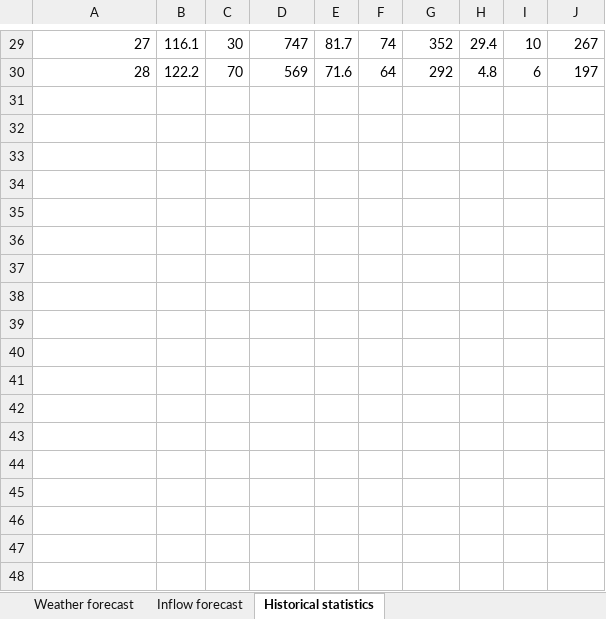
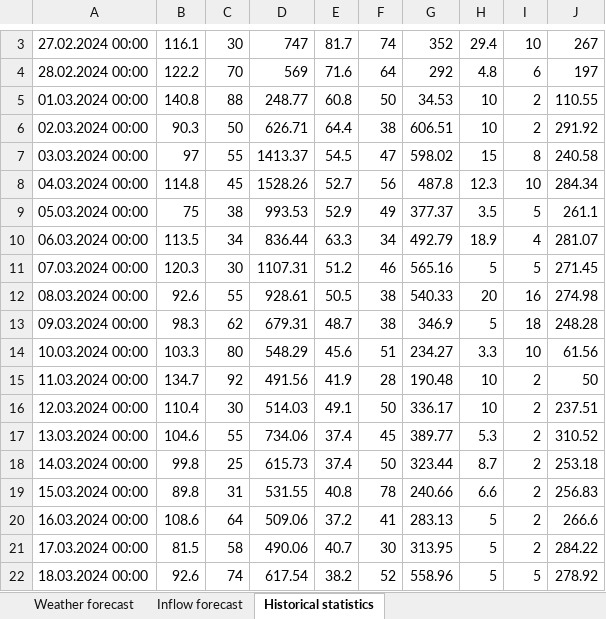
Before and after one commit to djordje8912/inflowdata, an Excel workbook: excel_test.xlsx, sheet Historical statistics, drawn as a sheet; only a part is shown, gaps mark what is left out; values as stored, in another font and other column widths than the file's, no borders; charts and pictures not drawn; addresses are those after the commit; the diff covers the shown part only; the diff names each change by its address in the sheet, - before the commit and + after, or states it on an @@ line.

```diff
--- a/excel_test.xlsx (sheet Historical statistics)
+++ b/excel_test.xlsx (sheet Historical statistics)
-A3: 27
+A3: 27.02.2024 00:00
-A4: 28
+A4: 28.02.2024 00:00
+row 5: 01.03.2024 00:00 | 140.8 | 88 | 248.77 | 60.8 | 50 | 34.53 | 10 | 2 | 110.55
+row 6: 02.03.2024 00:00 | 90.3 | 50 | 626.71 | 64.4 | 38 | 606.51 | 10 | 2 | 291.92
+row 7: 03.03.2024 00:00 | 97 | 55 | 1413.37 | 54.5 | 47 | 598.02 | 15 | 8 | 240.58
+row 8: 04.03.2024 00:00 | 114.8 | 45 | 1528.26 | 52.7 | 56 | 487.8 | 12.3 | 10 | 284.34
+row 9: 05.03.2024 00:00 | 75 | 38 | 993.53 | 52.9 | 49 | 377.37 | 3.5 | 5 | 261.1
+row 10: 06.03.2024 00:00 | 113.5 | 34 | 836.44 | 63.3 | 34 | 492.79 | 18.9 | 4 | 281.07
+row 11: 07.03.2024 00:00 | 120.3 | 30 | 1107.31 | 51.2 | 46 | 565.16 | 5 | 5 | 271.45
+row 12: 08.03.2024 00:00 | 92.6 | 55 | 928.61 | 50.5 | 38 | 540.33 | 20 | 16 | 274.98
+row 13: 09.03.2024 00:00 | 98.3 | 62 | 679.31 | 48.7 | 38 | 346.9 | 5 | 18 | 248.28
+row 14: 10.03.2024 00:00 | 103.3 | 80 | 548.29 | 45.6 | 51 | 234.27 | 3.3 | 10 | 61.56
+row 15: 11.03.2024 00:00 | 134.7 | 92 | 491.56 | 41.9 | 28 | 190.48 | 10 | 2 | 50
+row 16: 12.03.2024 00:00 | 110.4 | 30 | 514.03 | 49.1 | 50 | 336.17 | 10 | 2 | 237.51
+row 17: 13.03.2024 00:00 | 104.6 | 55 | 734.06 | 37.4 | 45 | 389.77 | 5.3 | 2 | 310.52
+row 18: 14.03.2024 00:00 | 99.8 | 25 | 615.73 | 37.4 | 50 | 323.44 | 8.7 | 2 | 253.18
+row 19: 15.03.2024 00:00 | 89.8 | 31 | 531.55 | 40.8 | 78 | 240.66 | 6.6 | 2 | 256.83
+row 20: 16.03.2024 00:00 | 108.6 | 64 | 509.06 | 37.2 | 41 | 283.13 | 5 | 2 | 266.6
+row 21: 17.03.2024 00:00 | 81.5 | 58 | 490.06 | 40.7 | 30 | 313.95 | 5 | 2 | 284.22
+row 22: 18.03.2024 00:00 | 92.6 | 74 | 617.54 | 38.2 | 52 | 558.96 | 5 | 5 | 278.92
```
Also changed, not shown: 9 added rows and 26 removed rows elsewhere in this sheet, sheet Weather forecast, sheet Inflow forecast, charts or pictures, 8 other files.
